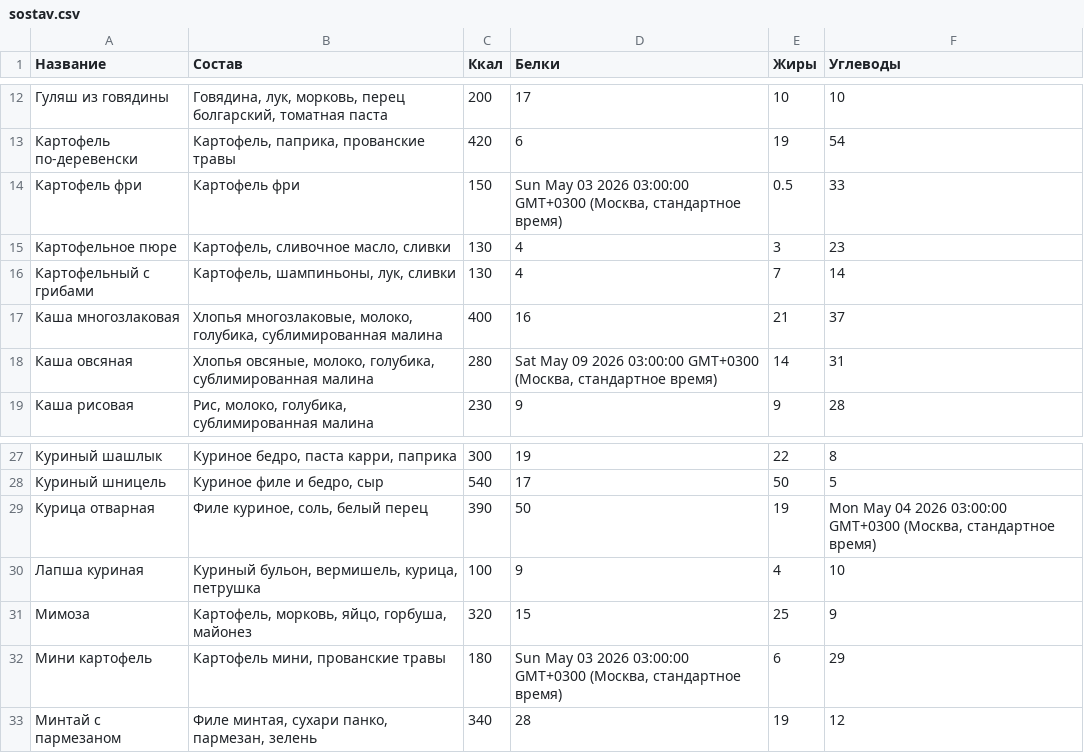
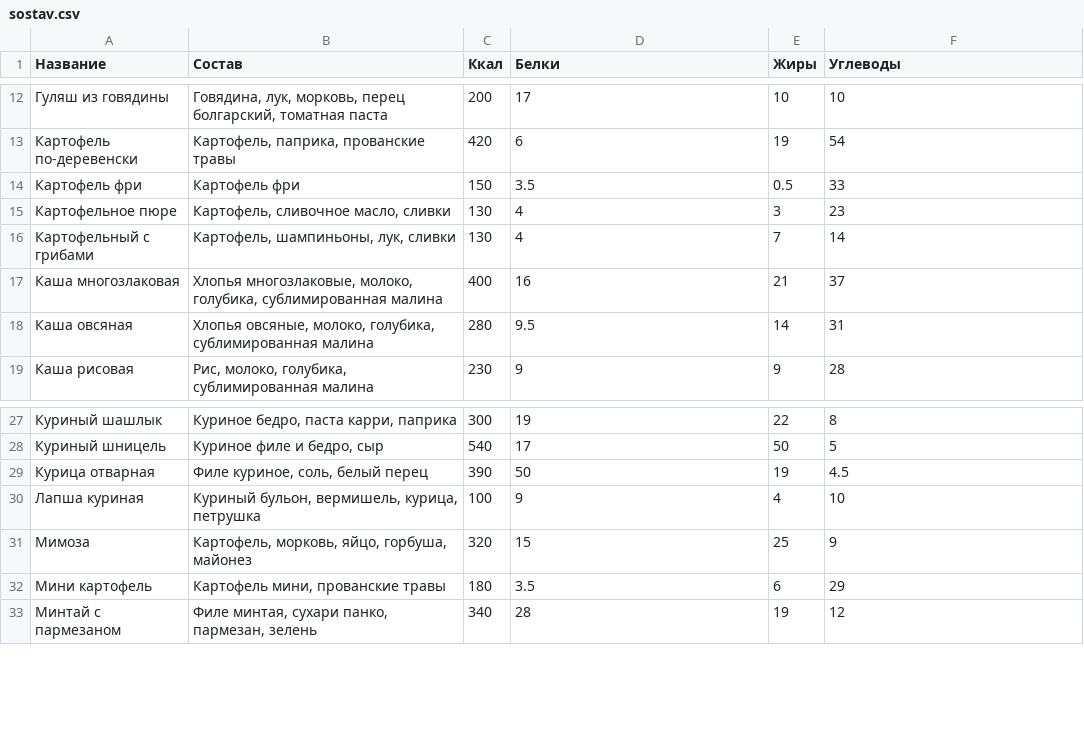
Before and after one commit to Top4Rest/topchik-rumyantsevo, a CSV file: data/sostav.csv, drawn as a sheet; only a part is shown, gaps mark what is left out; the diff covers the shown part only.

```diff
--- a/data/sostav.csv
+++ b/data/sostav.csv
@@ -13,3 +13,3 @@
 Картофель по-деревенски,"Картофель, паприка, прованские травы",420,6,19,54
-Картофель фри,Картофель фри,150,"Sun May 03 2026 03:00:00 GMT+0300 (Москва, стандартное время)",0.5,33
+Картофель фри,Картофель фри,150,3.5,0.5,33
 Картофельное пюре,"Картофель, сливочное масло, сливки",130,4,3,23
@@ -17,3 +17,3 @@
 Каша многозлаковая,"Хлопья многозлаковые, молоко, голубика, сублимированная малина",400,16,21,37
-Каша овсяная,"Хлопья овсяные, молоко, голубика, сублимированная малина",280,"Sat May 09 2026 03:00:00 GMT+0300 (Москва, стандартное время)",14,31
+Каша овсяная,"Хлопья овсяные, молоко, голубика, сублимированная малина",280,9.5,14,31
 Каша рисовая,"Рис, молоко, голубика, сублимированная малина",230,9,9,28
@@ -28,6 +28,6 @@
 Куриный шницель,"Куриное филе и бедро, сыр",540,17,50,5
-Курица отварная,"Филе куриное, соль, белый перец",390,50,19,"Mon May 04 2026 03:00:00 GMT+0300 (Москва, стандартное время)"
+Курица отварная,"Филе куриное, соль, белый перец",390,50,19,4.5
 Лапша куриная,"Куриный бульон, вермишель, курица, петрушка",100,9,4,10
 Мимоза,"Картофель, морковь, яйцо, горбуша, майонез",320,15,25,9
-Мини картофель,"Картофель мини, прованские травы",180,"Sun May 03 2026 03:00:00 GMT+0300 (Москва, стандартное время)",6,29
+Мини картофель,"Картофель мини, прованские травы",180,3.5,6,29
 Минтай с пармезаном,"Филе минтая, сухари панко, пармезан, зелень",340,28,19,12
```
Also changed, not shown: 12 edited cells elsewhere in this file, data/kompleks.csv, data/menu.csv.
